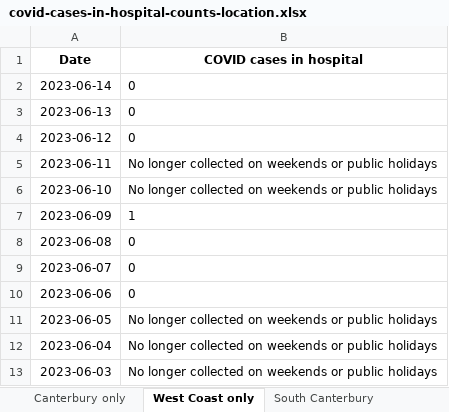
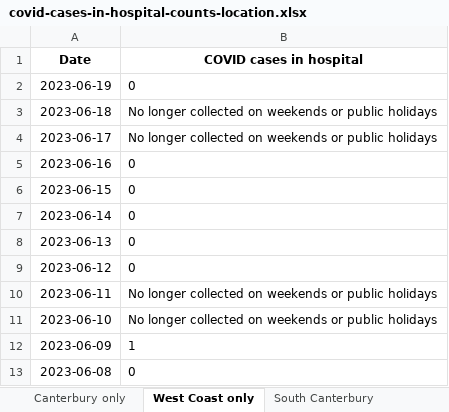
Before and after one commit to Staz/nz-covid19-data, an Excel workbook: data/moh/covid-cases-in-hospital-counts-location.xlsx, sheet West Coast only, drawn as a sheet; only a part is shown; the shorter side is filled out with more unchanged rows; values as stored, in another font and other column widths than the file's, no borders; the diff names each change by its address in the sheet, - before the commit and + after, or states it on an @@ line.

```diff
--- a/data/moh/covid-cases-in-hospital-counts-location.xlsx (sheet West Coast only)
+++ b/data/moh/covid-cases-in-hospital-counts-location.xlsx (sheet West Coast only)
+row 2: 2023-06-19 | 0
+row 3: 2023-06-18 | No longer collected on weekends or public holidays
+row 4: 2023-06-17 | No longer collected on weekends or public holidays
+row 5: 2023-06-16 | 0
+row 6: 2023-06-15 | 0
```
Also changed, not shown: sheet All districts, sheet Tairawhiti, sheet Wairarapa, sheet Whanganui, sheet South Canterbury, sheet Lakes, 17 more sheets, data/moh/covid-cases-counts-location.xlsx, 4 other files.
